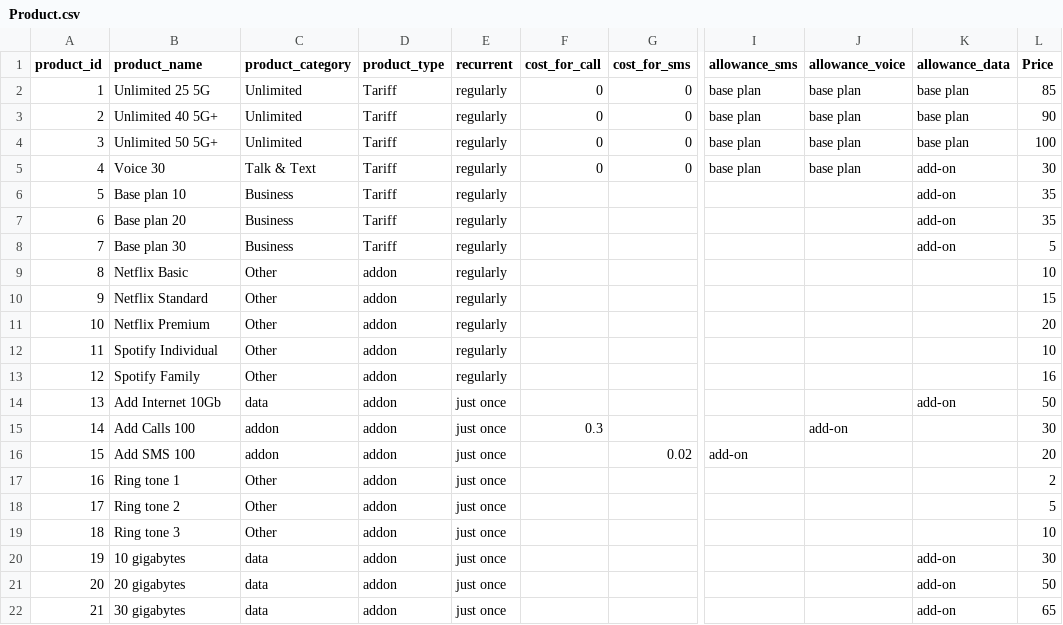
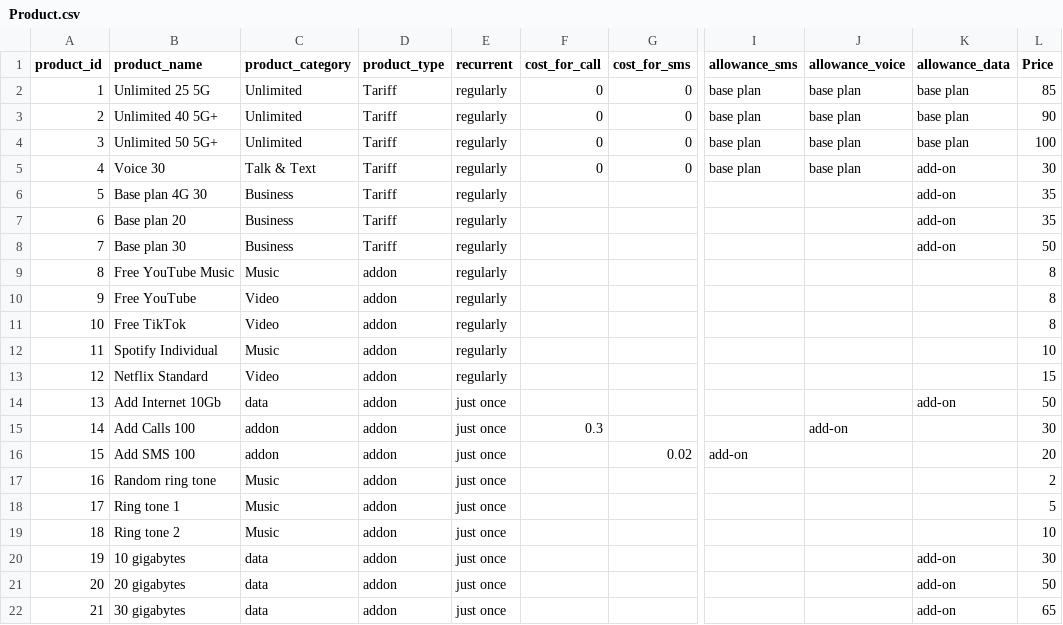
Before and after one commit to TverdohlebovVladislav/BigData_Canada, a CSV file: data_source/Product.csv, drawn as a sheet; only a part is shown, gaps mark what is left out; the diff names each change by its address in the sheet, - before the commit and + after, or states it on an @@ line.

Commit message:
Changing Product.csv #2

```diff
--- a/data_source/Product.csv
+++ b/data_source/Product.csv
-B6 (product_name): Base plan 10
+B6 (product_name): Base plan 4G 30
-L8 (Price): 5
+L8 (Price): 50
-B9 (product_name): Netflix Basic
+B9 (product_name): Free YouTube Music
-C9 (product_category): Other
+C9 (product_category): Music
-L9 (Price): 10
+L9 (Price): 8
-B10 (product_name): Netflix Standard
+B10 (product_name): Free YouTube
-C10:C11 (product_category): Other
+C10:C11 (product_category): Video
-L10 (Price): 15
+L10 (Price): 8
-B11 (product_name): Netflix Premium
+B11 (product_name): Free TikTok
-L11 (Price): 20
+L11 (Price): 8
-C12 (product_category): Other
+C12 (product_category): Music
-B13 (product_name): Spotify Family
+B13 (product_name): Netflix Standard
-C13 (product_category): Other
+C13 (product_category): Video
-L13 (Price): 16
+L13 (Price): 15
-B17 (product_name): Ring tone 1
+B17 (product_name): Random ring tone
-C17:C19 (product_category): Other
+C17:C19 (product_category): Music
-B18 (product_name): Ring tone 2
+B18 (product_name): Ring tone 1
-B19 (product_name): Ring tone 3
+B19 (product_name): Ring tone 2
```
Also changed, not shown: data_source/Charge.csv, data_source/CostedEvent.csv, 4 other files.
